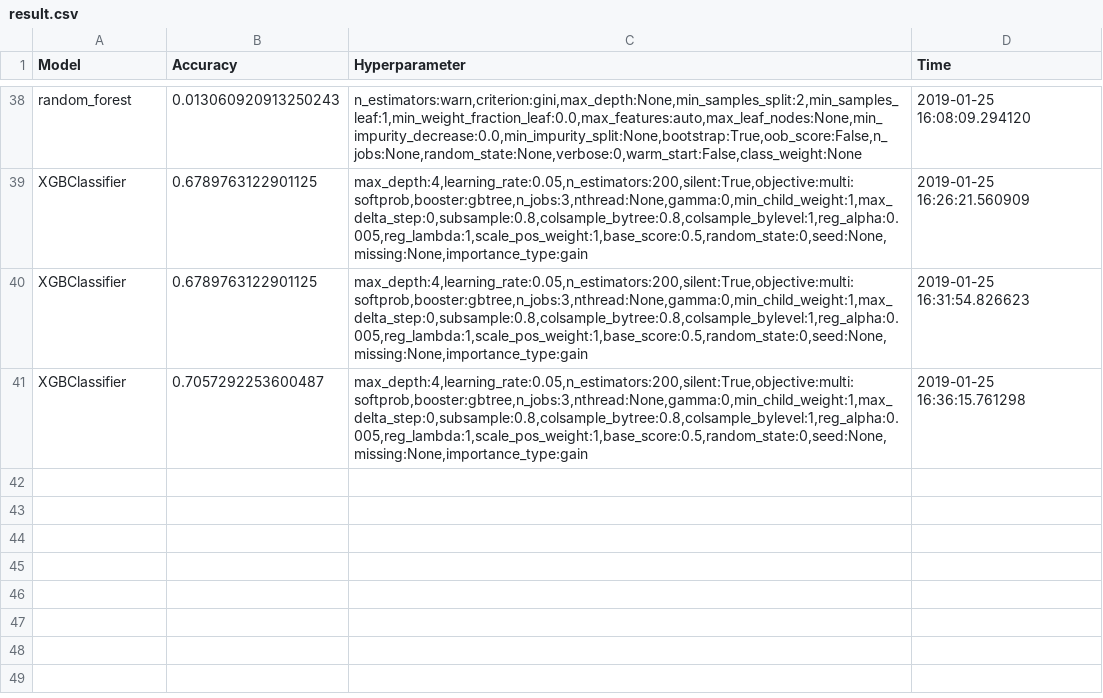
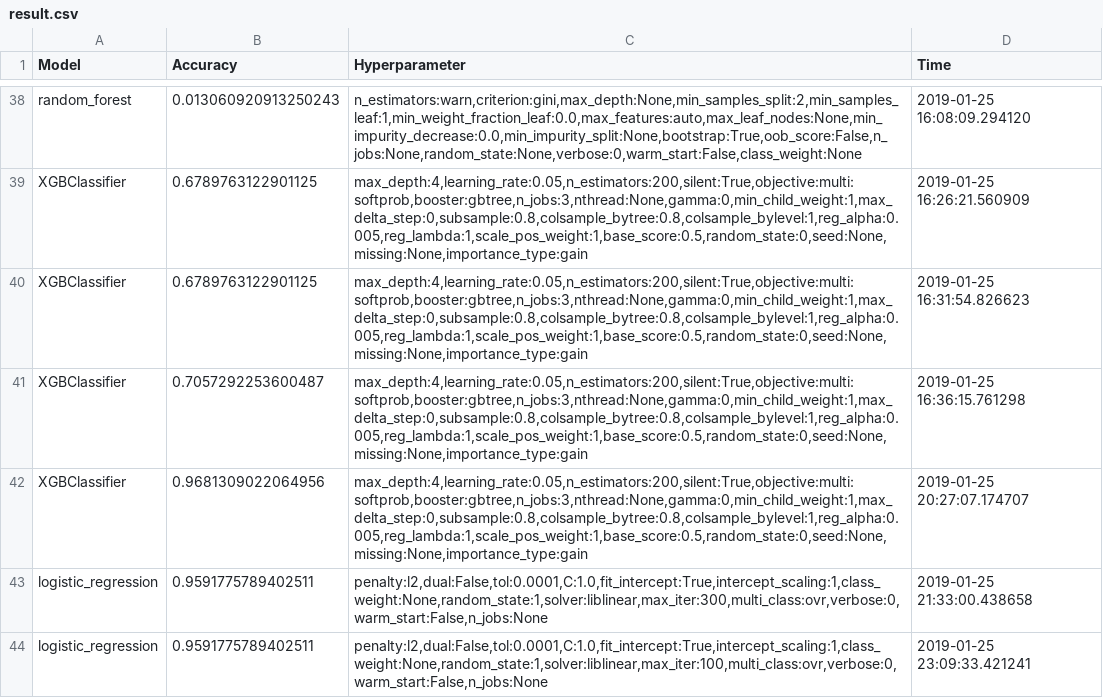
Before and after one commit to choijaewon959/PwC_Datalympics, a CSV file: Evaluation/result.csv, drawn as a sheet; only a part is shown, gaps mark what is left out; the diff names each change by its address in the sheet, - before the commit and + after, or states it on an @@ line.

Commit message:
data managing merged

```diff
--- a/Evaluation/result.csv
+++ b/Evaluation/result.csv
+row 42: XGBClassifier | 0.9681309022064956 | max_depth:4,learning_rate:0.05,n_estimators:200,silent:True,objective:multi:softprob,booster:gbtree,n_jobs:3,nthread:None,gamma:0,min_child_weight:1,max_delta_step:0,subsample:0.8,colsample_bytree:0.8,colsample_bylevel:1,reg_alpha:0.005,reg_lambda:1,scale_pos_weight:1,base_score:0.5,random_state:0,seed:None,missing:None,importance_type:gain | 2019-01-25 20:27:07.174707
+row 43: logistic_regression | 0.9591775789402511 | penalty:l2,dual:False,tol:0.0001,C:1.0,fit_intercept:True,intercept_scaling:1,class_weight:None,random_state:1,solver:liblinear,max_iter:300,multi_class:ovr,verbose:0,warm_start:False,n_jobs:None | 2019-01-25 21:33:00.438658
+row 44: logistic_regression | 0.9591775789402511 | penalty:l2,dual:False,tol:0.0001,C:1.0,fit_intercept:True,intercept_scaling:1,class_weight:None,random_state:1,solver:liblinear,max_iter:100,multi_class:ovr,verbose:0,warm_start:False,n_jobs:None | 2019-01-25 23:09:33.421241
```
Also changed, not shown: 5 other files.
